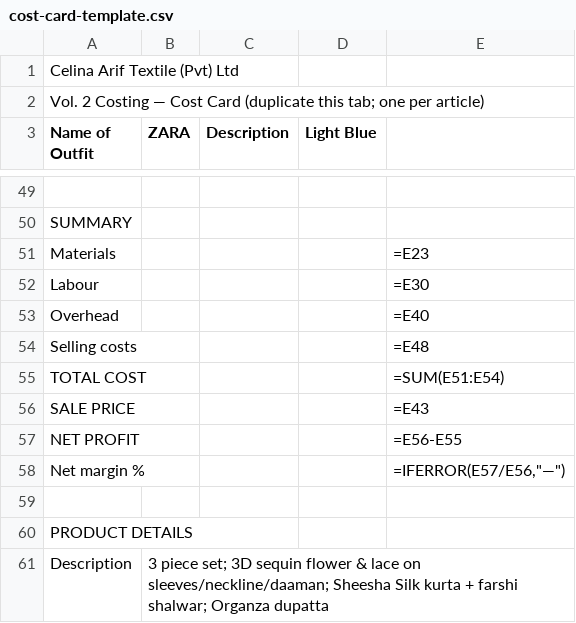
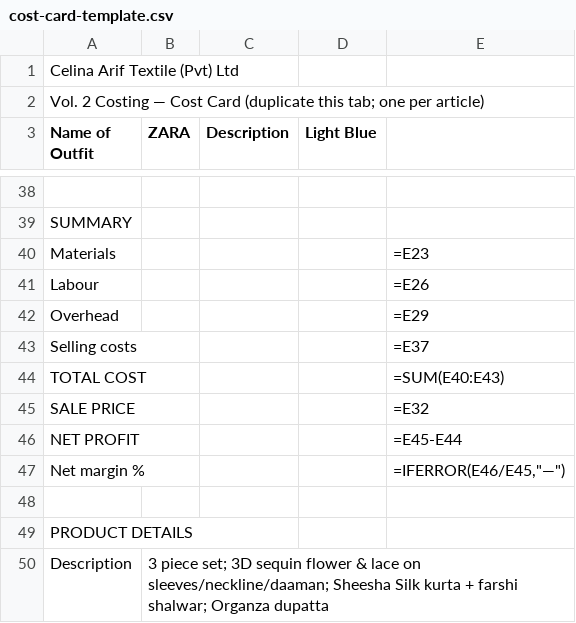
Before and after one commit to celinaarif9-oss/Celina-Arif, a CSV file: finance/costing/cost-card-template.csv, drawn as a sheet; only a part is shown, gaps mark what is left out; the diff covers the shown part only.

```diff
--- a/finance/costing/cost-card-template.csv
+++ b/finance/costing/cost-card-template.csv
@@ -51,9 +40,9 @@ SUMMARY,,,,
 Materials,,,,=E23
-Labour,,,,=E30
-Overhead,,,,=E40
-Selling costs,,,,=E48
-TOTAL COST,,,,=SUM(E51:E54)
-SALE PRICE,,,,=E43
-NET PROFIT,,,,=E56-E55
-Net margin %,,,,"=IFERROR(E57/E56,""—"")"
+Labour,,,,=E26
+Overhead,,,,=E29
+Selling costs,,,,=E37
+TOTAL COST,,,,=SUM(E40:E43)
+SALE PRICE,,,,=E32
+NET PROFIT,,,,=E45-E44
+Net margin %,,,,"=IFERROR(E46/E45,""—"")"
 ,,,,
```
Also changed, not shown: 4 added rows, 15 removed rows and 5 edited cells elsewhere in this file, 2 other files.
